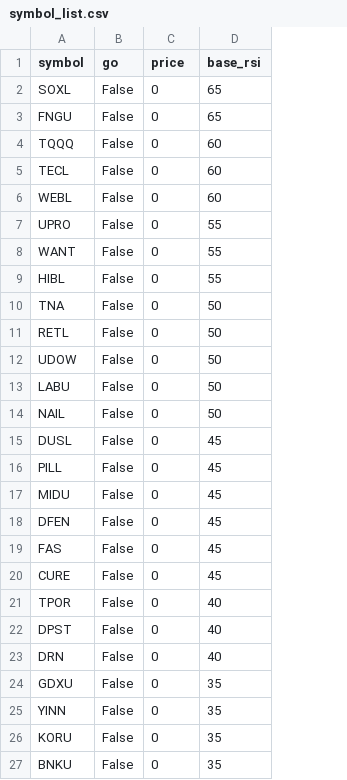
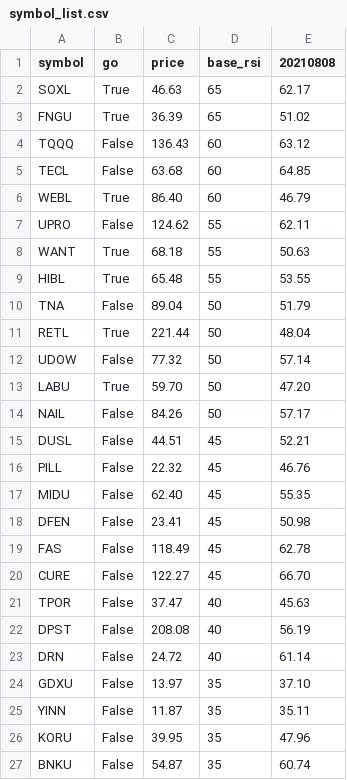
Before and after one commit to 4802852/python-backtest, a CSV file: InfBuy/symbol_list.csv, drawn as a sheet; only a part is shown; the diff covers the shown part only; the diff names each change by its address in the sheet, - before the commit and + after, or states it on an @@ line.

```diff
--- a/InfBuy/symbol_list.csv
+++ b/InfBuy/symbol_list.csv
+column E (20210808), rows 2-27: 62.17 | 51.02 | 63.12 | 64.85 | 46.79 | 62.11 | 50.63 | 53.55 | 51.79 | 48.04 | 57.14 | 47.20 | 57.17 | 52.21 | 46.76 | 55.35 | 50.98 | 62.78 | 66.70 | 45.63 | 56.19 | 61.14 | 37.10 | 35.11 | 47.96 | 60.74
-B2:B3 (go): False
+B2:B3 (go): True
-C2 (price): 0
+C2 (price): 46.63
-C3 (price): 0
+C3 (price): 36.39
-C4 (price): 0
+C4 (price): 136.43
-C5 (price): 0
+C5 (price): 63.68
-B6 (go): False
+B6 (go): True
-C6 (price): 0
+C6 (price): 86.40
-C7 (price): 0
+C7 (price): 124.62
-B8:B9 (go): False
+B8:B9 (go): True
-C8 (price): 0
+C8 (price): 68.18
-C9 (price): 0
+C9 (price): 65.48
-C10 (price): 0
+C10 (price): 89.04
-B11 (go): False
+B11 (go): True
-C11 (price): 0
+C11 (price): 221.44
-C12 (price): 0
+C12 (price): 77.32
-B13 (go): False
+B13 (go): True
-C13 (price): 0
+C13 (price): 59.70
-C14 (price): 0
+C14 (price): 84.26
-C15 (price): 0
+C15 (price): 44.51
-C16 (price): 0
+C16 (price): 22.32
-C17 (price): 0
+C17 (price): 62.40
-C18 (price): 0
+C18 (price): 23.41
-C19 (price): 0
+C19 (price): 118.49
-C20 (price): 0
+C20 (price): 122.27
-C21 (price): 0
+C21 (price): 37.47
-C22 (price): 0
+C22 (price): 208.08
-C23 (price): 0
+C23 (price): 24.72
-C24 (price): 0
+C24 (price): 13.97
-C25 (price): 0
+C25 (price): 11.87
-C26 (price): 0
+C26 (price): 39.95
-C27 (price): 0
+C27 (price): 54.87
```
Also changed, not shown: 1 edited cell elsewhere in this file, 3 other files.
